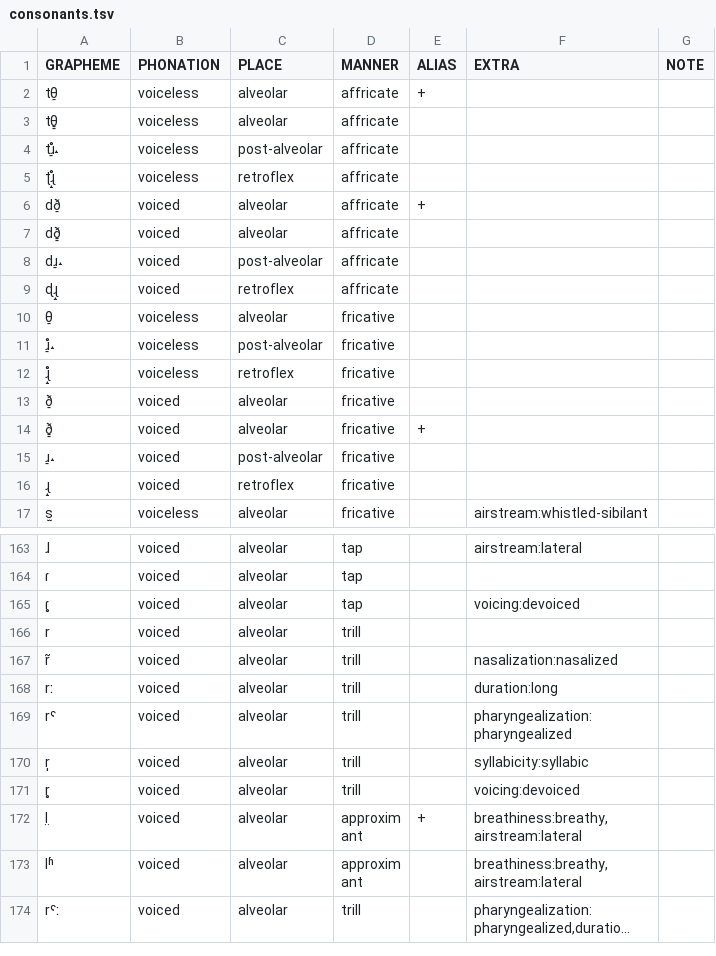
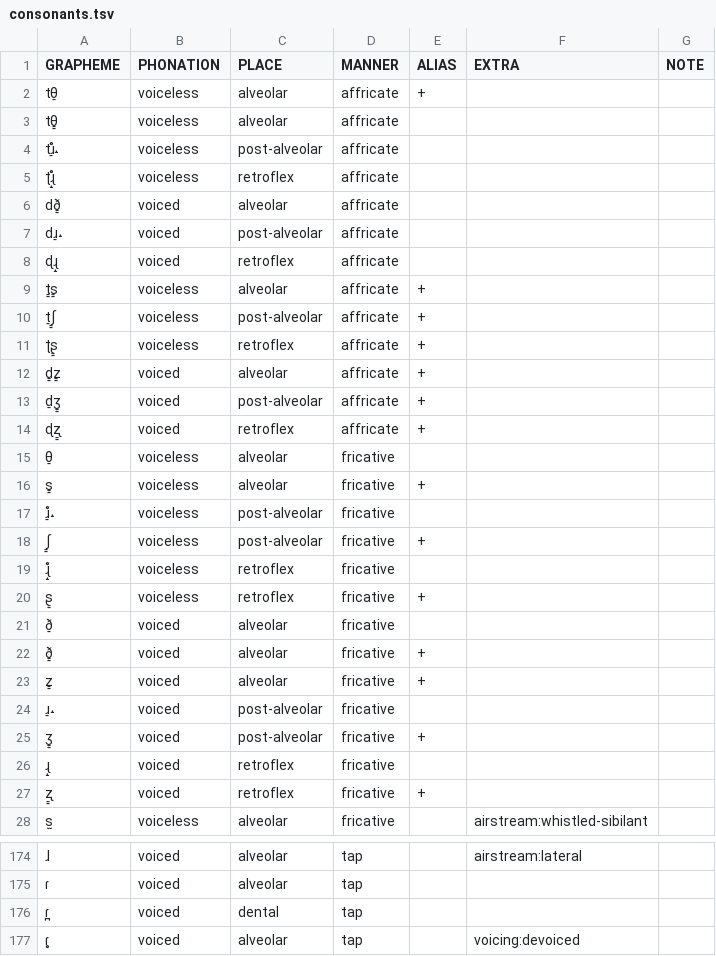
Before and after one commit to cldf-clts/clts, a TSV file: pkg/transcriptionsystems/bipa/consonants.tsv, drawn as a sheet; only a part is shown, gaps mark what is left out; the shorter side is filled out with more unchanged rows; long unchanged cells end in …; removed rows and columns are numbered as before the commit, all else as after; the diff names each change by its address in the sheet, - before the commit and + after, or states it on an @@ line.

```diff
--- a/pkg/transcriptionsystems/bipa/consonants.tsv
+++ b/pkg/transcriptionsystems/bipa/consonants.tsv
-row 6: dð̠ | voiced | alveolar | affricate | +
+row 9: t͇s͇ | voiceless | alveolar | affricate | +
+row 10: t̠ʃ͇ | voiceless | post-alveolar | affricate | +
+row 11: ʈʂ͇ | voiceless | retroflex | affricate | +
+row 12: d͇z͇ | voiced | alveolar | affricate | +
+row 13: d̠ʒ͇ | voiced | post-alveolar | affricate | +
+row 14: ɖʐ͇ | voiced | retroflex | affricate | +
+row 16: s͇ | voiceless | alveolar | fricative | +
+row 18: ʃ͇ | voiceless | post-alveolar | fricative | +
+row 20: ʂ͇ | voiceless | retroflex | fricative | +
+row 23: z͇ | voiced | alveolar | fricative | +
+row 25: ʒ͇ | voiced | post-alveolar | fricative | +
+row 27: ʐ͇ | voiced | retroflex | fricative | +
+row 176: ɾ̪ | voiced | dental | tap
```
Also changed, not shown: pkg/soundclasses/lingpy.tsv, pkg/transcriptiondata/diachronica.tsv, 18 other files.
